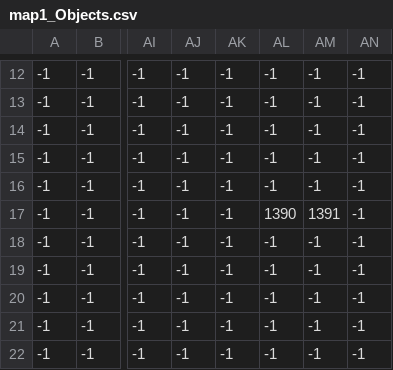
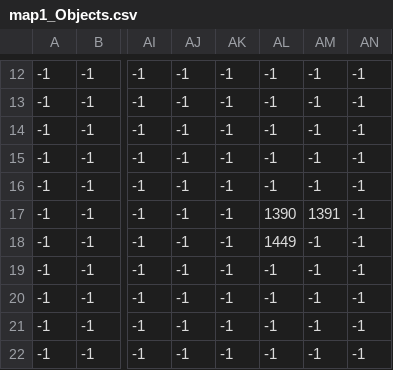
Before and after one commit to rogerthat1729/COP290-Assignment2, a CSV file: map/map1_Objects.csv, drawn as a sheet; only a part is shown, gaps mark what is left out; the diff names each change by its address in the sheet, - before the commit and + after, or states it on an @@ line.

```diff
--- a/map/map1_Objects.csv
+++ b/map/map1_Objects.csv
-AL18: -1
+AL18: 1449
```
Also changed, not shown: 9 other files.
